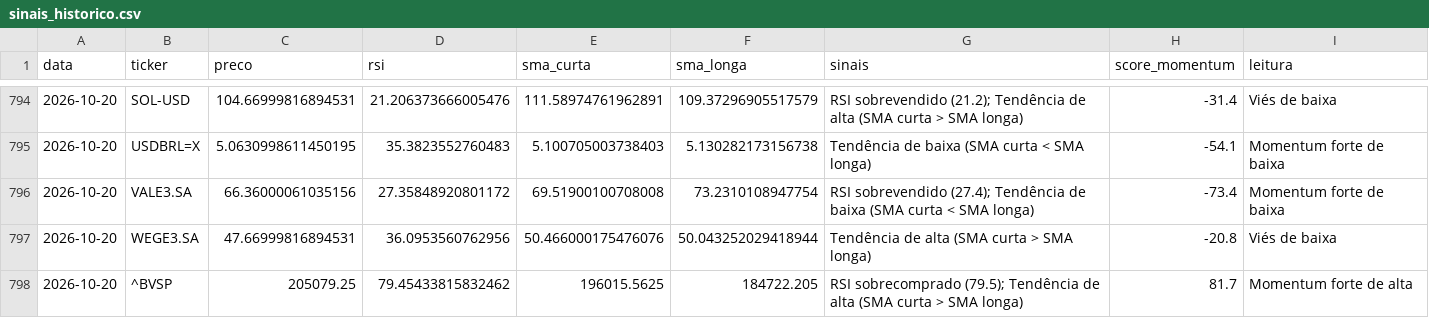
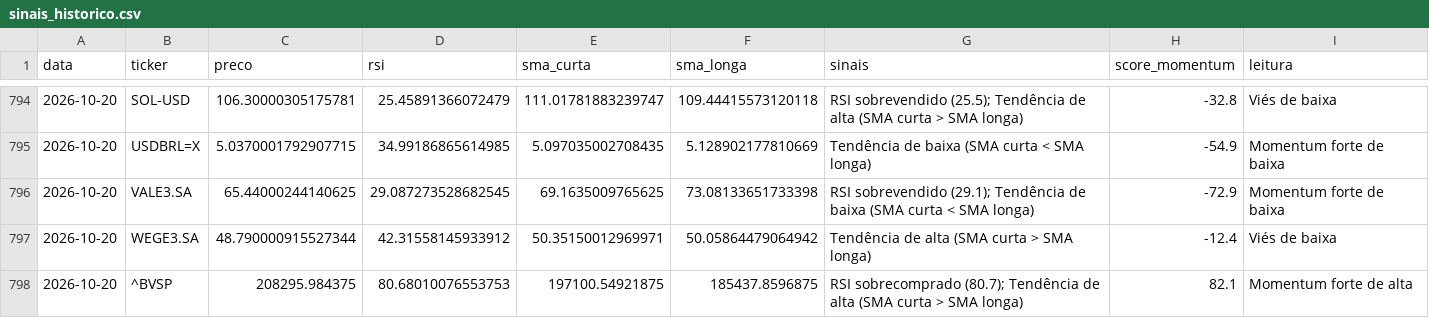
Before and after one commit to GabriellaaSa/crypto-stocks-radar, a CSV file: data/sinais_historico.csv, drawn as a sheet; only a part is shown, gaps mark what is left out; the diff covers the shown part only.

```diff
--- a/data/sinais_historico.csv
+++ b/data/sinais_historico.csv
@@ -794,5 +794,5 @@ data,ticker,preco,rsi,sma_curta,sma_longa,sinais,score_momentum,leitura
-2026-10-20,SOL-USD,104.66999816894531,21.206373666005476,111.58974761962891,109.37296905517579,RSI sobrevendido (21.2); Tendência de alta (SMA curta > SMA longa),-31.4,Viés de baixa
-2026-10-20,USDBRL=X,5.0630998611450195,35.3823552760483,5.100705003738403,5.130282173156738,Tendência de baixa (SMA curta < SMA longa),-54.1,Momentum forte de baixa
-2026-10-20,VALE3.SA,66.36000061035156,27.35848920801172,69.51900100708008,73.2310108947754,RSI sobrevendido (27.4); Tendência de baixa (SMA curta < SMA longa),-73.4,Momentum forte de baixa
-2026-10-20,WEGE3.SA,47.66999816894531,36.0953560762956,50.466000175476076,50.043252029418944,Tendência de alta (SMA curta > SMA longa),-20.8,Viés de baixa
-2026-10-20,^BVSP,205079.25,79.45433815832462,196015.5625,184722.205,RSI sobrecomprado (79.5); Tendência de alta (SMA curta > SMA longa),81.7,Momentum forte de alta
+2026-10-20,SOL-USD,106.30000305175781,25.45891366072479,111.01781883239747,109.44415573120118,RSI sobrevendido (25.5); Tendência de alta (SMA curta > SMA longa),-32.8,Viés de baixa
+2026-10-20,USDBRL=X,5.0370001792907715,34.99186865614985,5.097035002708435,5.128902177810669,Tendência de baixa (SMA curta < SMA longa),-54.9,Momentum forte de baixa
+2026-10-20,VALE3.SA,65.44000244140625,29.087273528682545,69.1635009765625,73.08133651733398,RSI sobrevendido (29.1); Tendência de baixa (SMA curta < SMA longa),-72.9,Momentum forte de baixa
+2026-10-20,WEGE3.SA,48.790000915527344,42.31558145933912,50.35150012969971,50.05864479064942,Tendência de alta (SMA curta > SMA longa),-12.4,Viés de baixa
+2026-10-20,^BVSP,208295.984375,80.68010076553753,197100.54921875,185437.8596875,RSI sobrecomprado (80.7); Tendência de alta (SMA curta > SMA longa),82.1,Momentum forte de alta
```
Also changed, not shown: 62 edited cells elsewhere in this file.
